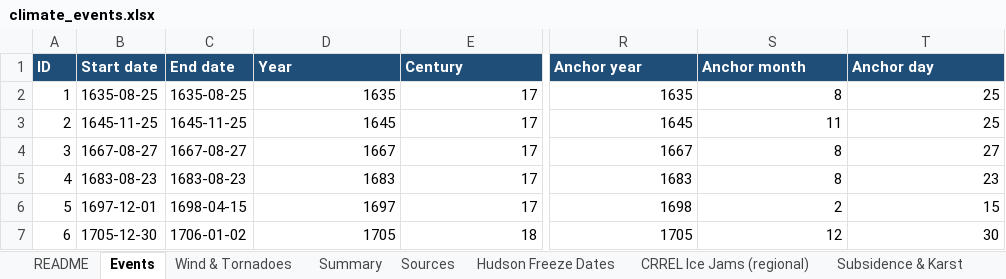
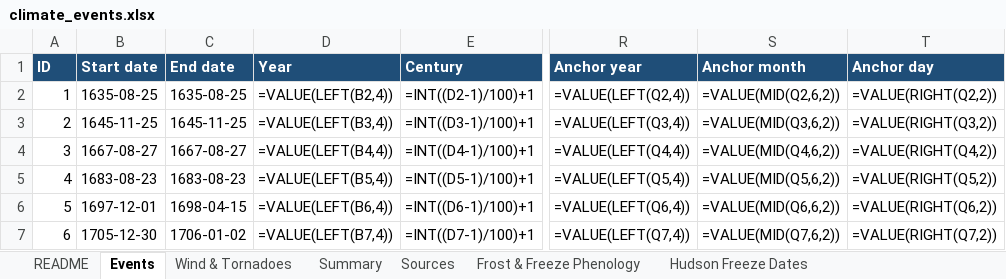
Before and after one commit to nyhilltowners/explore-the-hilltowns, an Excel workbook: data/climate_events.xlsx, sheet Events, drawn as a sheet; only a part is shown, gaps mark what is left out; values as stored, in another font and other column widths than the file's, no borders; formulas without a stored value are shown as written; charts and pictures not drawn; the diff covers the shown part only; the diff names each change by its address in the sheet, - before the commit and + after, or states it on an @@ line.

```diff
--- a/data/climate_events.xlsx (sheet Events)
+++ b/data/climate_events.xlsx (sheet Events)
+sheet tab: Frost & Freeze Phenology
-D2 (Year): 1635
+D2 (Year): =VALUE(LEFT(B2,4))
-E2 (Century): 17
+E2 (Century): =INT((D2-1)/100)+1
-R2 (Anchor year): 1635
+R2 (Anchor year): =VALUE(LEFT(Q2,4))
-S2 (Anchor month): 8
+S2 (Anchor month): =VALUE(MID(Q2,6,2))
-T2 (Anchor day): 25
+T2 (Anchor day): =VALUE(RIGHT(Q2,2))
-D3 (Year): 1645
+D3 (Year): =VALUE(LEFT(B3,4))
-E3 (Century): 17
+E3 (Century): =INT((D3-1)/100)+1
-R3 (Anchor year): 1645
+R3 (Anchor year): =VALUE(LEFT(Q3,4))
-S3 (Anchor month): 11
+S3 (Anchor month): =VALUE(MID(Q3,6,2))
-T3 (Anchor day): 25
+T3 (Anchor day): =VALUE(RIGHT(Q3,2))
-D4 (Year): 1667
+D4 (Year): =VALUE(LEFT(B4,4))
-E4 (Century): 17
+E4 (Century): =INT((D4-1)/100)+1
-R4 (Anchor year): 1667
+R4 (Anchor year): =VALUE(LEFT(Q4,4))
-S4 (Anchor month): 8
+S4 (Anchor month): =VALUE(MID(Q4,6,2))
-T4 (Anchor day): 27
+T4 (Anchor day): =VALUE(RIGHT(Q4,2))
-D5 (Year): 1683
+D5 (Year): =VALUE(LEFT(B5,4))
-E5 (Century): 17
+E5 (Century): =INT((D5-1)/100)+1
-R5 (Anchor year): 1683
+R5 (Anchor year): =VALUE(LEFT(Q5,4))
-S5 (Anchor month): 8
+S5 (Anchor month): =VALUE(MID(Q5,6,2))
-T5 (Anchor day): 23
+T5 (Anchor day): =VALUE(RIGHT(Q5,2))
-D6 (Year): 1697
+D6 (Year): =VALUE(LEFT(B6,4))
-E6 (Century): 17
+E6 (Century): =INT((D6-1)/100)+1
-R6 (Anchor year): 1698
+R6 (Anchor year): =VALUE(LEFT(Q6,4))
-S6 (Anchor month): 2
+S6 (Anchor month): =VALUE(MID(Q6,6,2))
-T6 (Anchor day): 15
+T6 (Anchor day): =VALUE(RIGHT(Q6,2))
-D7 (Year): 1705
+D7 (Year): =VALUE(LEFT(B7,4))
-E7 (Century): 18
+E7 (Century): =INT((D7-1)/100)+1
-R7 (Anchor year): 1705
+R7 (Anchor year): =VALUE(LEFT(Q7,4))
-S7 (Anchor month): 12
+S7 (Anchor month): =VALUE(MID(Q7,6,2))
-T7 (Anchor day): 30
+T7 (Anchor day): =VALUE(RIGHT(Q7,2))
```
Also changed, not shown: 1440 edited cells elsewhere in this sheet, sheet Wind & Tornadoes, sheet Summary, sheet Sources, sheet README, charts or pictures, data/folklore_legends.xlsx, 4 other files.
